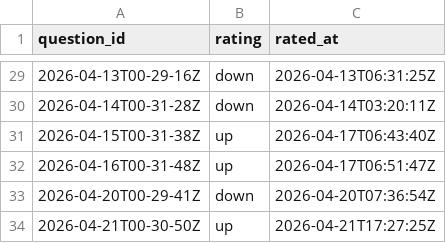
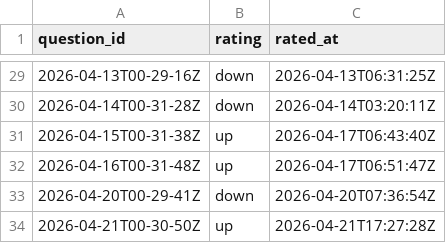
Before and after one commit to kghamilton89/personal-development-journal, a CSV file: data/feedback.csv, drawn as a sheet; only a part is shown, gaps mark what is left out.

Commit message:
feedback: up for 2026-04-21T00-30-50Z

```diff
--- a/data/feedback.csv
+++ b/data/feedback.csv
@@ -33,2 +33,2 @@ question_id,rating,rated_at
 2026-04-20T00-29-41Z,down,2026-04-20T07:36:54Z
-2026-04-21T00-30-50Z,up,2026-04-21T17:27:25Z
+2026-04-21T00-30-50Z,up,2026-04-21T17:27:28Z
```
